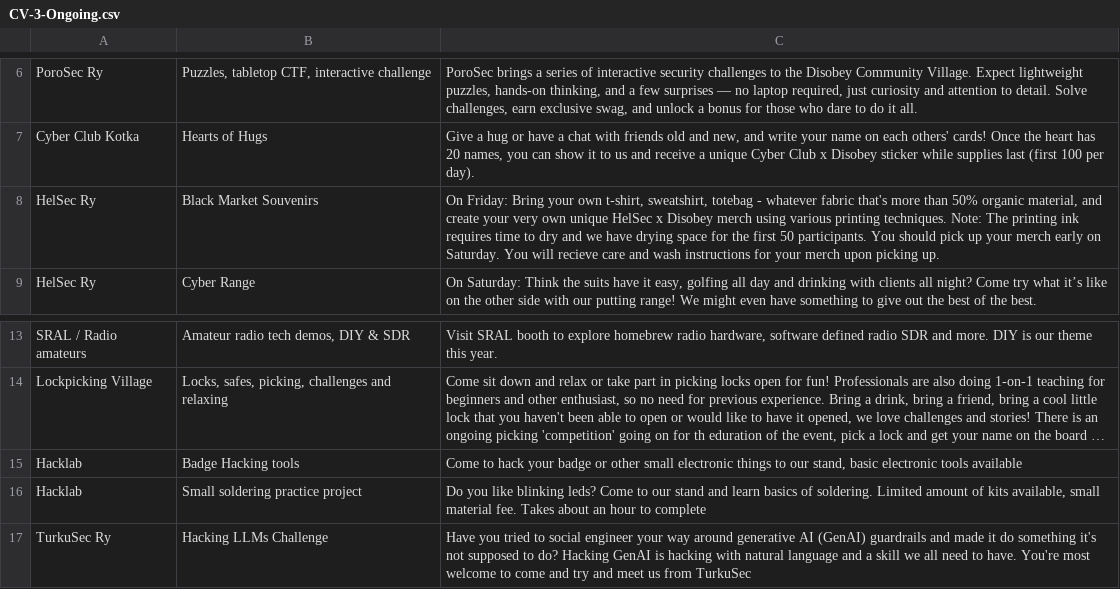
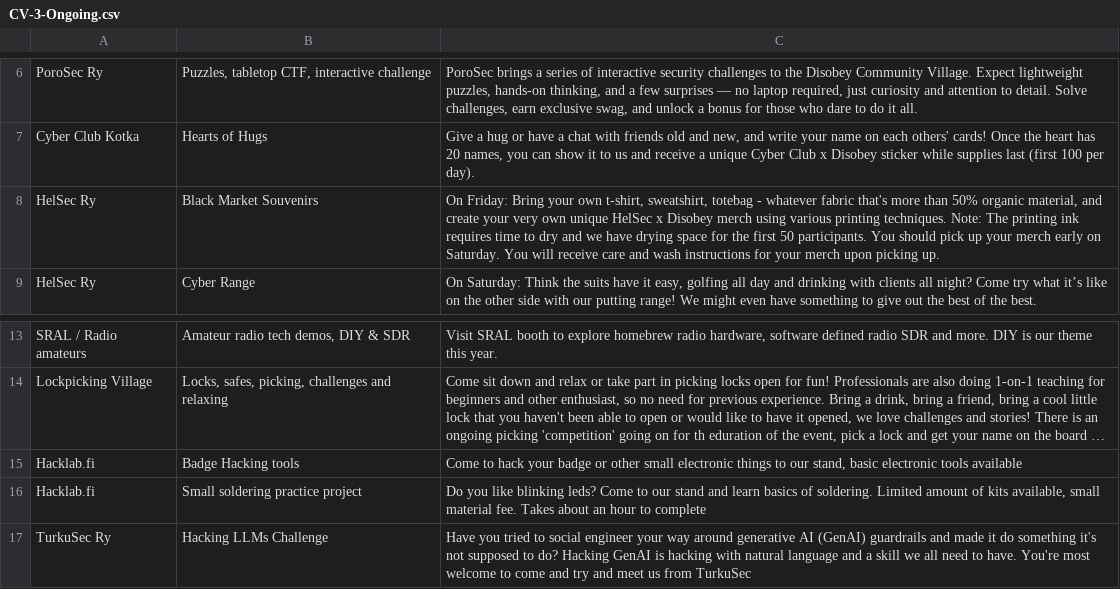
Before and after one commit to disobeyfi/public-www, a CSV file: 2026/inc/cv-csvs/CV-3-Ongoing.csv, drawn as a sheet; only a part is shown, gaps mark what is left out; long unchanged cells end in …; the diff names each change by its address in the sheet, - before the commit and + after, or states it on an @@ line.

Commit message:
Add files via upload

```diff
--- a/2026/inc/cv-csvs/CV-3-Ongoing.csv
+++ b/2026/inc/cv-csvs/CV-3-Ongoing.csv
-C8: …You will recieve care and…
+C8: …You will receive care and…
-A15:A16: Hacklab
+A15:A16: Hacklab.fi
```
